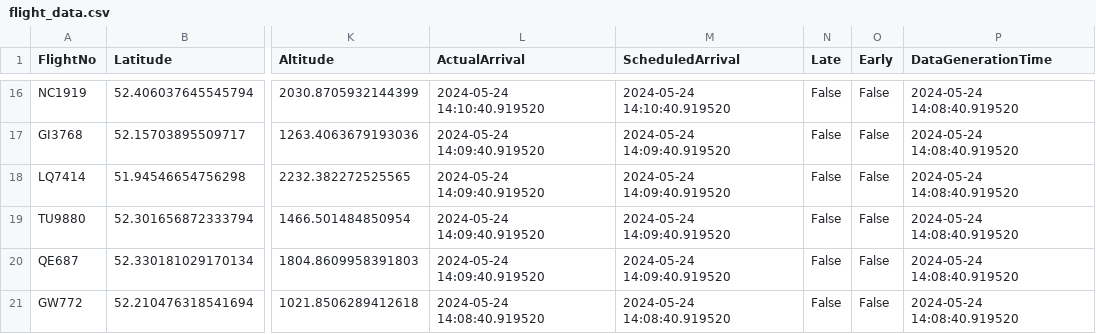
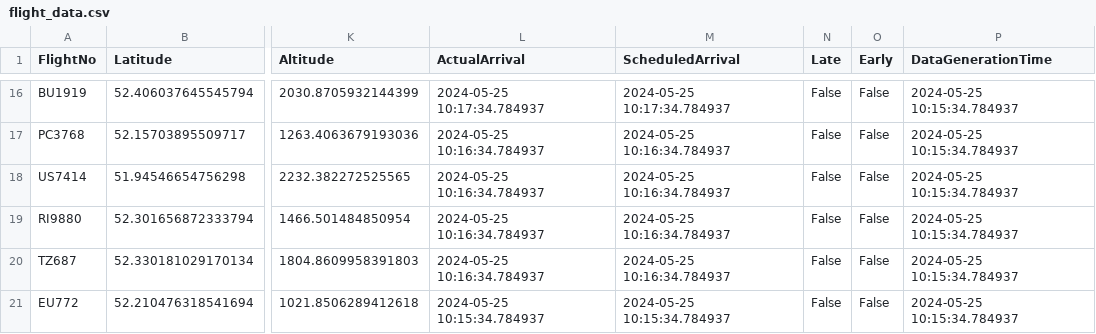
Before and after one commit to DominikKlisiewicz/Real_Time_Analysis_Project, a CSV file: data/flight_data.csv, drawn as a sheet; only a part is shown, gaps mark what is left out; the diff covers the shown part only; the diff names each change by its address in the sheet, - before the commit and + after, or states it on an @@ line.

```diff
--- a/data/flight_data.csv
+++ b/data/flight_data.csv
-A16 (FlightNo): NC1919
+A16 (FlightNo): BU1919
-L16 (ActualArrival): 2024-05-24 14:10:40.919520
+L16 (ActualArrival): 2024-05-25 10:17:34.784937
-M16 (ScheduledArrival): 2024-05-24 14:10:40.919520
+M16 (ScheduledArrival): 2024-05-25 10:17:34.784937
-P16:P21 (DataGenerationTime): 2024-05-24 14:08:40.919520
+P16:P21 (DataGenerationTime): 2024-05-25 10:15:34.784937
-A17 (FlightNo): GI3768
+A17 (FlightNo): PC3768
-L17:L20 (ActualArrival): 2024-05-24 14:09:40.919520
+L17:L20 (ActualArrival): 2024-05-25 10:16:34.784937
-M17:M20 (ScheduledArrival): 2024-05-24 14:09:40.919520
+M17:M20 (ScheduledArrival): 2024-05-25 10:16:34.784937
-A18 (FlightNo): LQ7414
+A18 (FlightNo): US7414
-A19 (FlightNo): TU9880
+A19 (FlightNo): RI9880
-A20 (FlightNo): QE687
+A20 (FlightNo): TZ687
-A21 (FlightNo): GW772
+A21 (FlightNo): EU772
-L21 (ActualArrival): 2024-05-24 14:08:40.919520
+L21 (ActualArrival): 2024-05-25 10:15:34.784937
-M21 (ScheduledArrival): 2024-05-24 14:08:40.919520
+M21 (ScheduledArrival): 2024-05-25 10:15:34.784937
```
Also changed, not shown: 56 edited cells elsewhere in this file, 1 other file.
